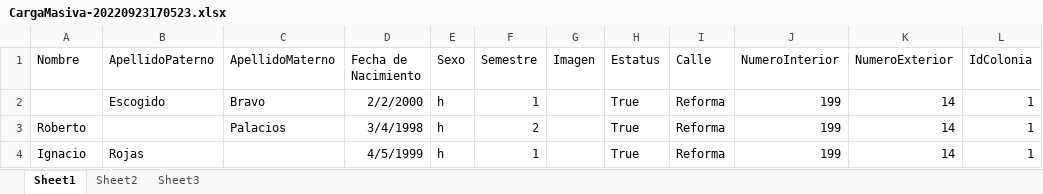
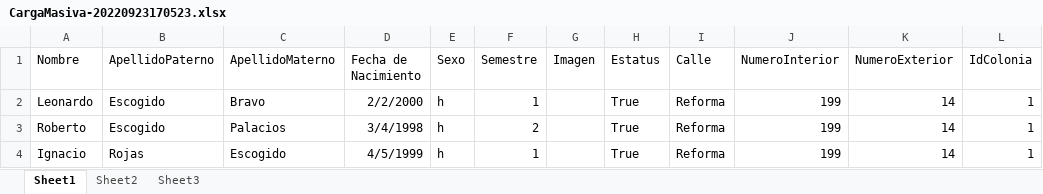
Before and after one commit to iespinoza96/IEspinozaProgramacionNCapasCoreAgosto, an Excel workbook: PL/ExcelCargaMasiva/CargaMasiva-20220923170523.xlsx, sheet Sheet1, drawn as a sheet; values as stored, in another font and other column widths than the file's, no borders; the diff names each change by its address in the sheet, - before the commit and + after, or states it on an @@ line.

```diff
--- a/PL/ExcelCargaMasiva/CargaMasiva-20220923170523.xlsx (sheet Sheet1)
+++ b/PL/ExcelCargaMasiva/CargaMasiva-20220923170523.xlsx (sheet Sheet1)
-A2 (Nombre): (empty)
+A2 (Nombre): Leonardo
-B3 (ApellidoPaterno): (empty)
+B3 (ApellidoPaterno): Escogido
-C4 (ApellidoMaterno): (empty)
+C4 (ApellidoMaterno): Escogido
```
Also changed, not shown: 5 other files.
